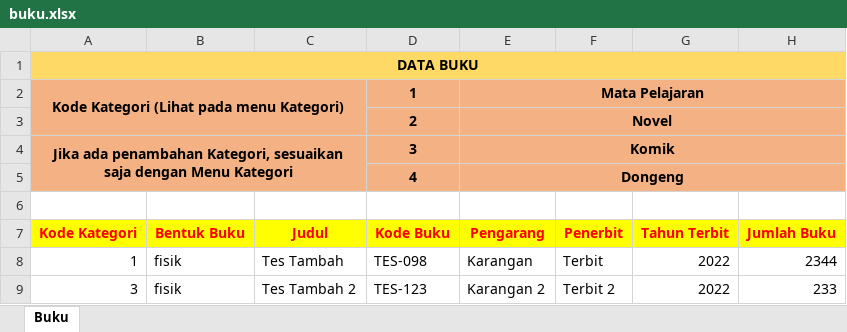
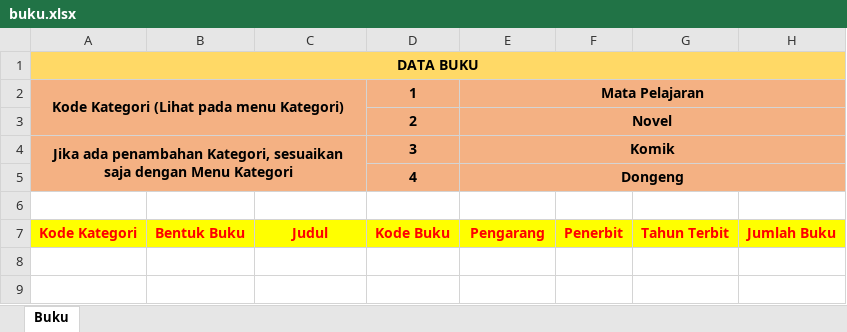
Before and after one commit to bayuaz/perpusdig, an Excel workbook: assets/template/import/buku.xlsx, sheet Buku, drawn as a sheet; values as stored, in another font and other column widths than the file's, no borders; the diff names each change by its address in the sheet, - before the commit and + after, or states it on an @@ line.

```diff
--- a/assets/template/import/buku.xlsx (sheet Buku)
+++ b/assets/template/import/buku.xlsx (sheet Buku)
-row 8: 1 | fisik | Tes Tambah | TES-098 | Karangan | Terbit | 2022 | 2344
-row 9: 3 | fisik | Tes Tambah 2 | TES-123 | Karangan 2 | Terbit 2 | 2022 | 233
```
Also changed, not shown: assets/template/import/peminjaman.xlsx, assets/template/import/pengguna.xlsx.
